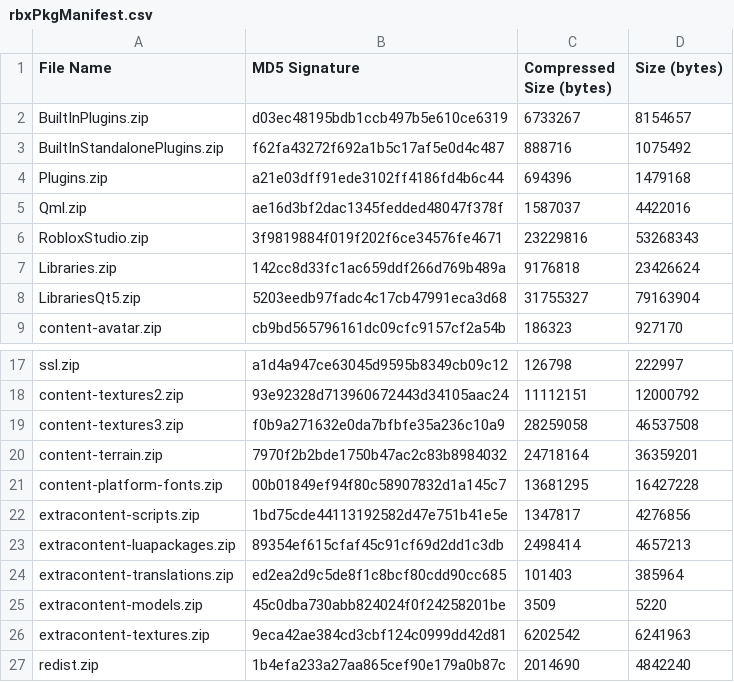
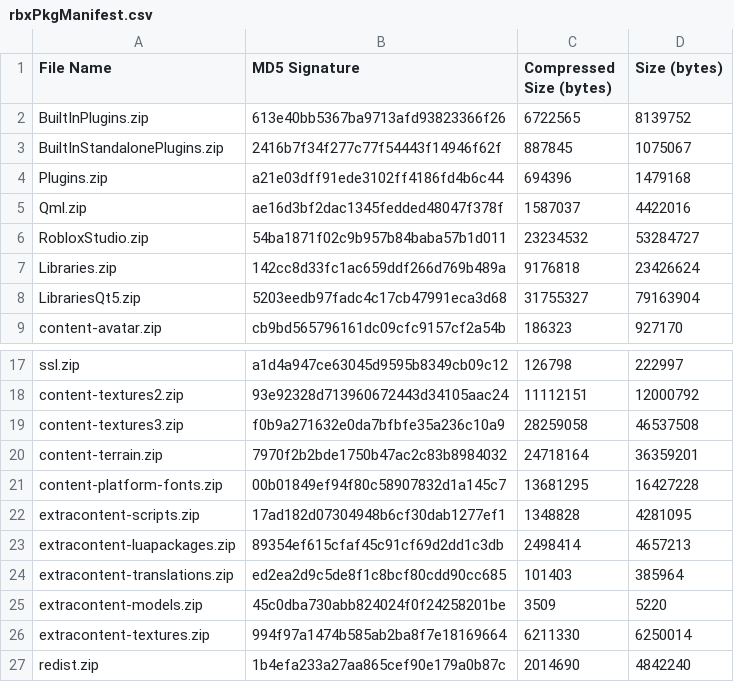
Before and after one commit to nutterthanos/Roblox-Client-Tracker, a CSV file: rbxPkgManifest.csv, drawn as a sheet; only a part is shown, gaps mark what is left out.

```diff
--- a/rbxPkgManifest.csv
+++ b/rbxPkgManifest.csv
@@ -1,7 +1,7 @@
 File Name,MD5 Signature,Compressed Size (bytes),Size (bytes)
-BuiltInPlugins.zip,d03ec48195bdb1ccb497b5e610ce6319,6733267,8154657
-BuiltInStandalonePlugins.zip,f62fa43272f692a1b5c17af5e0d4c487,888716,1075492
+BuiltInPlugins.zip,613e40bb5367ba9713afd93823366f26,6722565,8139752
+BuiltInStandalonePlugins.zip,2416b7f34f277c77f54443f14946f62f,887845,1075067
 Plugins.zip,a21e03dff91ede3102ff4186fd4b6c44,694396,1479168
 Qml.zip,ae16d3bf2dac1345fedded48047f378f,1587037,4422016
-RobloxStudio.zip,3f9819884f019f202f6ce34576fe4671,23229816,53268343
+RobloxStudio.zip,54ba1871f02c9b957b84baba57b1d011,23234532,53284727
 Libraries.zip,142cc8d33fc1ac659ddf266d769b489a,9176818,23426624
@@ -21,3 +21,3 @@ content-terrain.zip,7970f2b2bde1750b47ac2c83b8984032,24718164,36359201
 content-platform-fonts.zip,00b01849ef94f80c58907832d1a145c7,13681295,16427228
-extracontent-scripts.zip,1bd75cde44113192582d47e751b41e5e,1347817,4276856
+extracontent-scripts.zip,17ad182d07304948b6cf30dab1277ef1,1348828,4281095
 extracontent-luapackages.zip,89354ef615cfaf45c91cf69d2dd1c3db,2498414,4657213
@@ -25,3 +25,3 @@ extracontent-translations.zip,ed2ea2d9c5de8f1c8bcf80cdd90cc685,101403,385964
 extracontent-models.zip,45c0dba730abb824024f0f24258201be,3509,5220
-extracontent-textures.zip,9eca42ae384cd3cbf124c0999dd42d81,6202542,6241963
+extracontent-textures.zip,994f97a1474b585ab2ba8f7e18169664,6211330,6250014
 redist.zip,1b4efa233a27aa865cef90e179a0b87c,2014690,4842240
```
Also changed, not shown: rbxManifest.csv, 8 other files.
